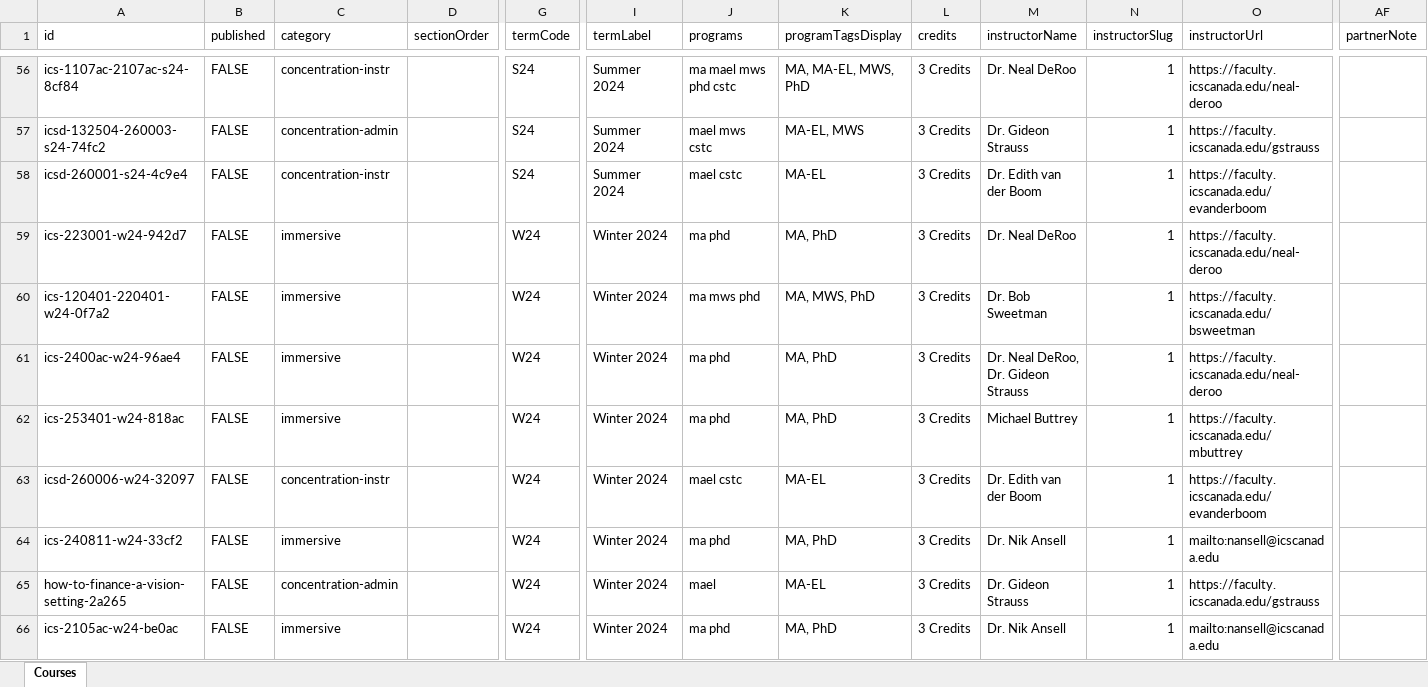
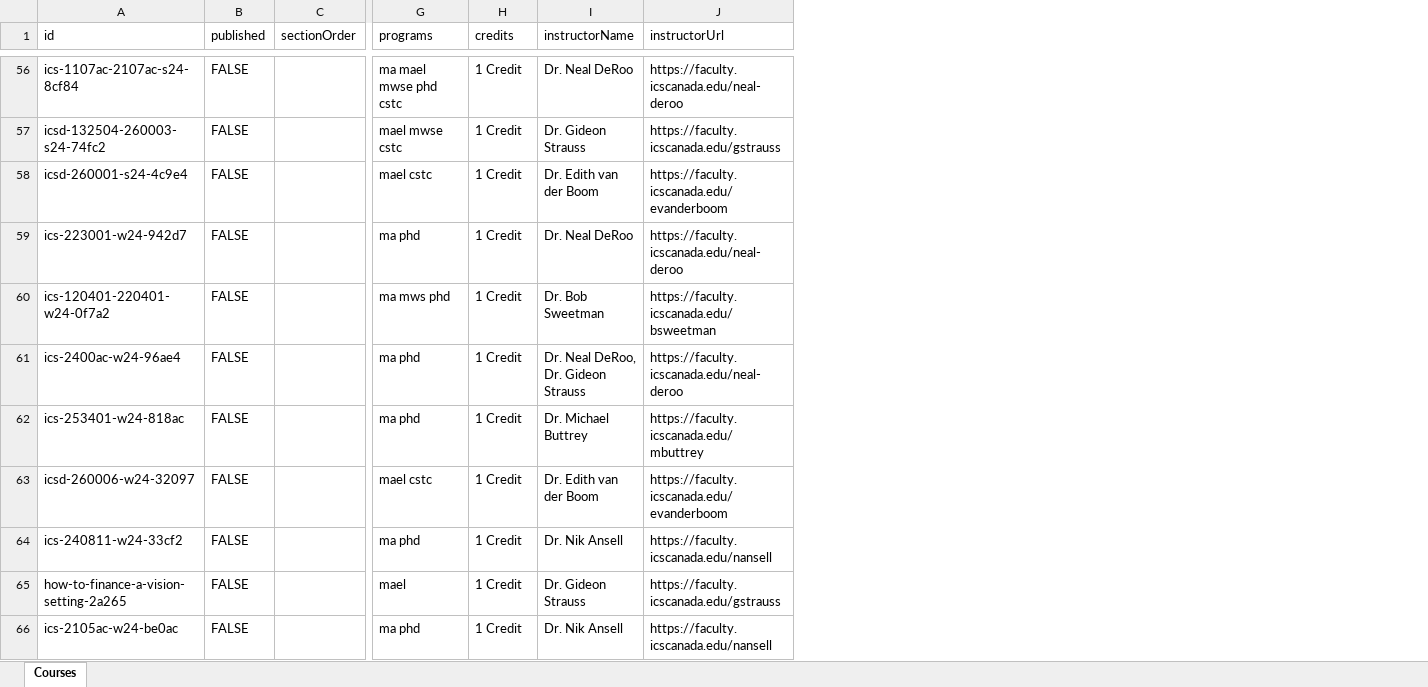
Before and after one commit to ics-communications/courses, an Excel workbook: ICS_Course_Catalogue.xlsx, sheet Courses, drawn as a sheet; only a part is shown, gaps mark what is left out; values as stored, in another font and other column widths than the file's, no cell formats; table styles not drawn; removed rows and columns are numbered as before the commit, all else as after; the diff covers the shown part only; the diff names each change by its address in the sheet, - before the commit and + after, or states it on an @@ line.

```diff
--- a/ICS_Course_Catalogue.xlsx (sheet Courses)
+++ b/ICS_Course_Catalogue.xlsx (sheet Courses)
-column C (category), rows 56-66: concentration-instr | concentration-admin | concentration-instr | immersive | immersive | immersive | immersive | concentration-instr | immersive | concentration-admin | immersive
-column G (termCode), rows 56-66: S24 | S24 | S24 | W24 | W24 | W24 | W24 | W24 | W24 | W24 | W24
-column I (termLabel), rows 56-66: Summer 2024 | Summer 2024 | Summer 2024 | Winter 2024 | Winter 2024 | Winter 2024 | Winter 2024 | Winter 2024 | Winter 2024 | Winter 2024 | Winter 2024
-column K (programTagsDisplay), rows 56-66: MA, MA-EL, MWS, PhD | MA-EL, MWS | MA-EL | MA, PhD | MA, MWS, PhD | MA, PhD | MA, PhD | MA-EL | MA, PhD | MA-EL | MA, PhD
-column N (instructorSlug), rows 56-66: all 1
-column AF (partnerNote), empty
-G56 (programs): ma mael mws phd cstc
+G56 (programs): ma mael mwse phd cstc
-H56:H66 (credits): 3 Credits
+H56:H66 (credits): 1 Credit
-G57 (programs): mael mws cstc
+G57 (programs): mael mwse cstc
-I62 (instructorName): Michael Buttrey
+I62 (instructorName): Dr. Michael Buttrey
-J64 (instructorUrl): mailto:nansell@icscanada.edu
+J64 (instructorUrl): https://faculty.icscanada.edu/nansell
-J66 (instructorUrl): mailto:nansell@icscanada.edu
+J66 (instructorUrl): https://faculty.icscanada.edu/nansell
```
Also changed, not shown: 95 edited cells elsewhere in this sheet, cell formats, ._ICS_Course_Catalogue.xlsx, 3 other files.
